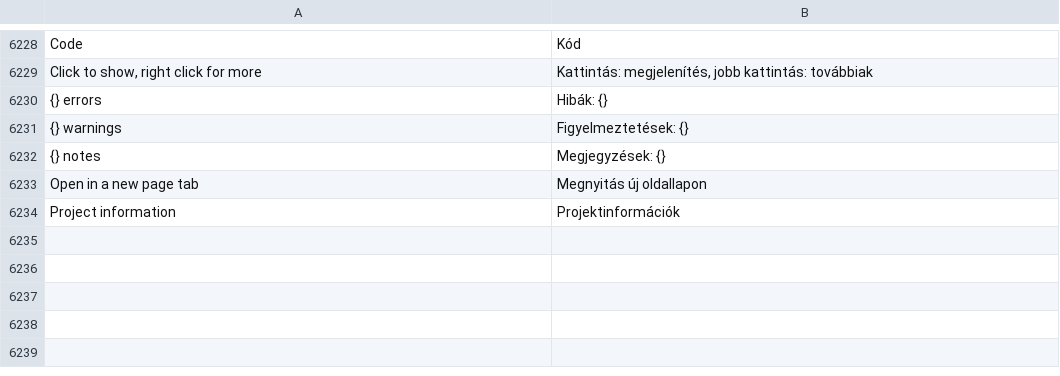
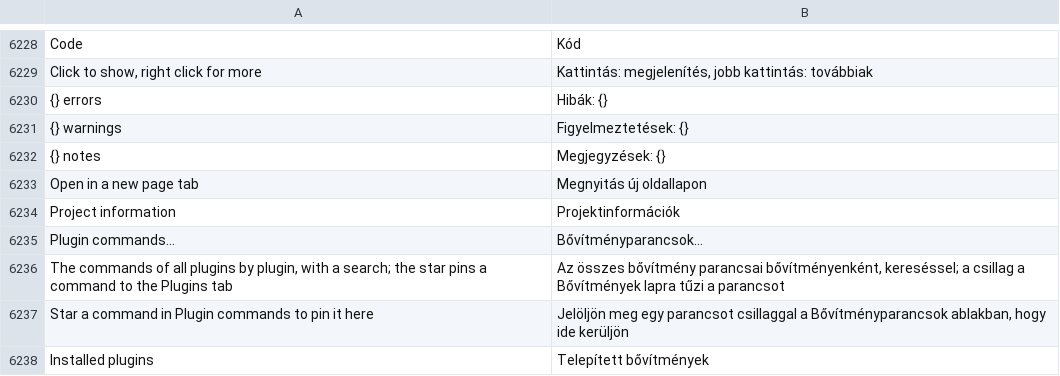
Before and after one commit to JukkaJor/OpenECraft, a TSV file: crates/openecraft-i18n/src/catalog/lang/hu.tsv, drawn as a sheet; only a part is shown, gaps mark what is left out; the diff names each change by its address in the sheet, - before the commit and + after, or states it on an @@ line.

```diff
--- a/crates/openecraft-i18n/src/catalog/lang/hu.tsv
+++ b/crates/openecraft-i18n/src/catalog/lang/hu.tsv
+row 6235: Plugin commands… | Bővítményparancsok…
+row 6236: The commands of all plugins by plugin, with a search; the star pins a command to the Plugins tab | Az összes bővítmény parancsai bővítményenként, kereséssel; a csillag a Bővítmények lapra tűzi a parancsot
+row 6237: Star a command in Plugin commands to pin it here | Jelöljön meg egy parancsot csillaggal a Bővítményparancsok ablakban, hogy ide kerüljön
+row 6238: Installed plugins | Telepített bővítmények
```
Also changed, not shown: crates/openecraft-i18n/src/catalog/extra.tsv, crates/openecraft-i18n/src/catalog/lang/ja.tsv, 28 other files.
